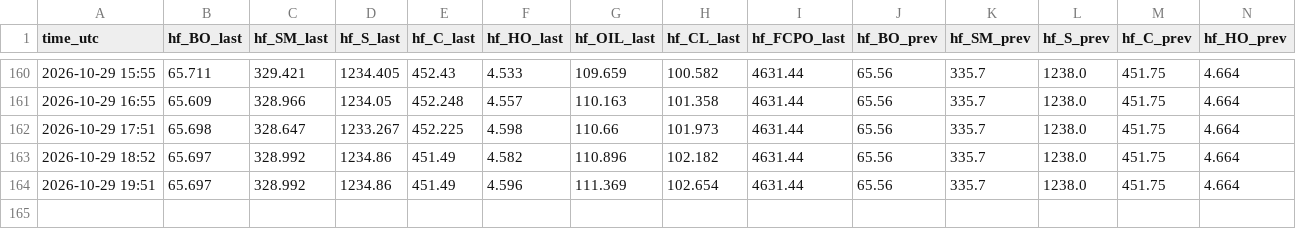
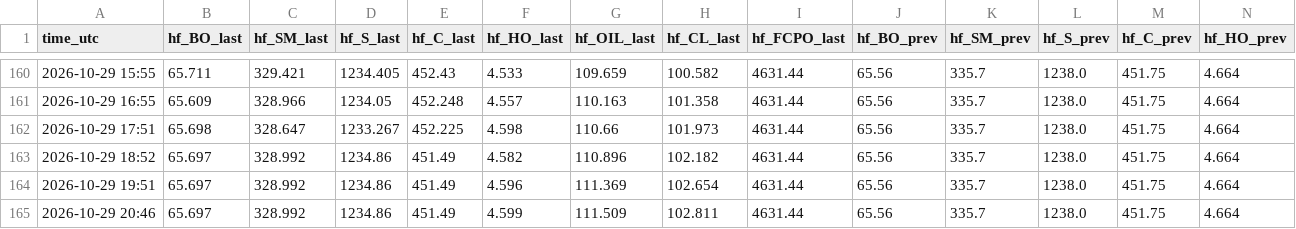
Before and after one commit to madkffs/vegoil-data, a CSV file: data/sina_futures.csv, drawn as a sheet; only a part is shown, gaps mark what is left out; rows hold the shown columns only; the diff names each change by its address in the sheet, - before the commit and + after, or states it on an @@ line.

Commit message:
data 2026-10-29T20:48Z

```diff
--- a/data/sina_futures.csv
+++ b/data/sina_futures.csv
+row 165: 2026-10-29 20:46 | 65.697 | 328.992 | 1234.86 | 451.49 | 4.599 | 111.509 | 102.811 | 4631.44 | 65.56 | 335.7 | 1238.0 | 451.75 | 4.664
```
Also changed, not shown: data/intraday/BZ_F.csv, data/intraday/CL_F.csv, 32 other files.
